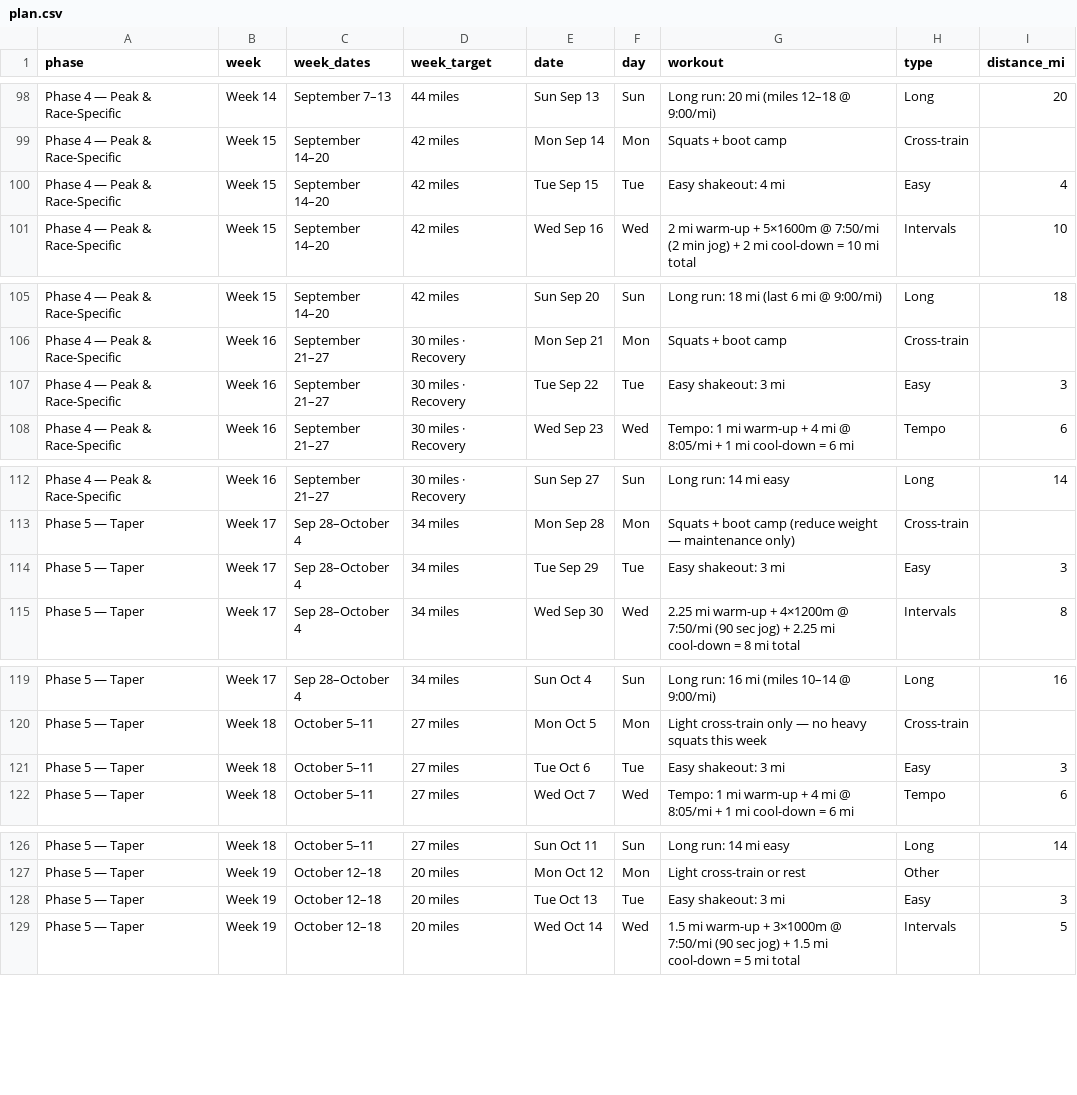
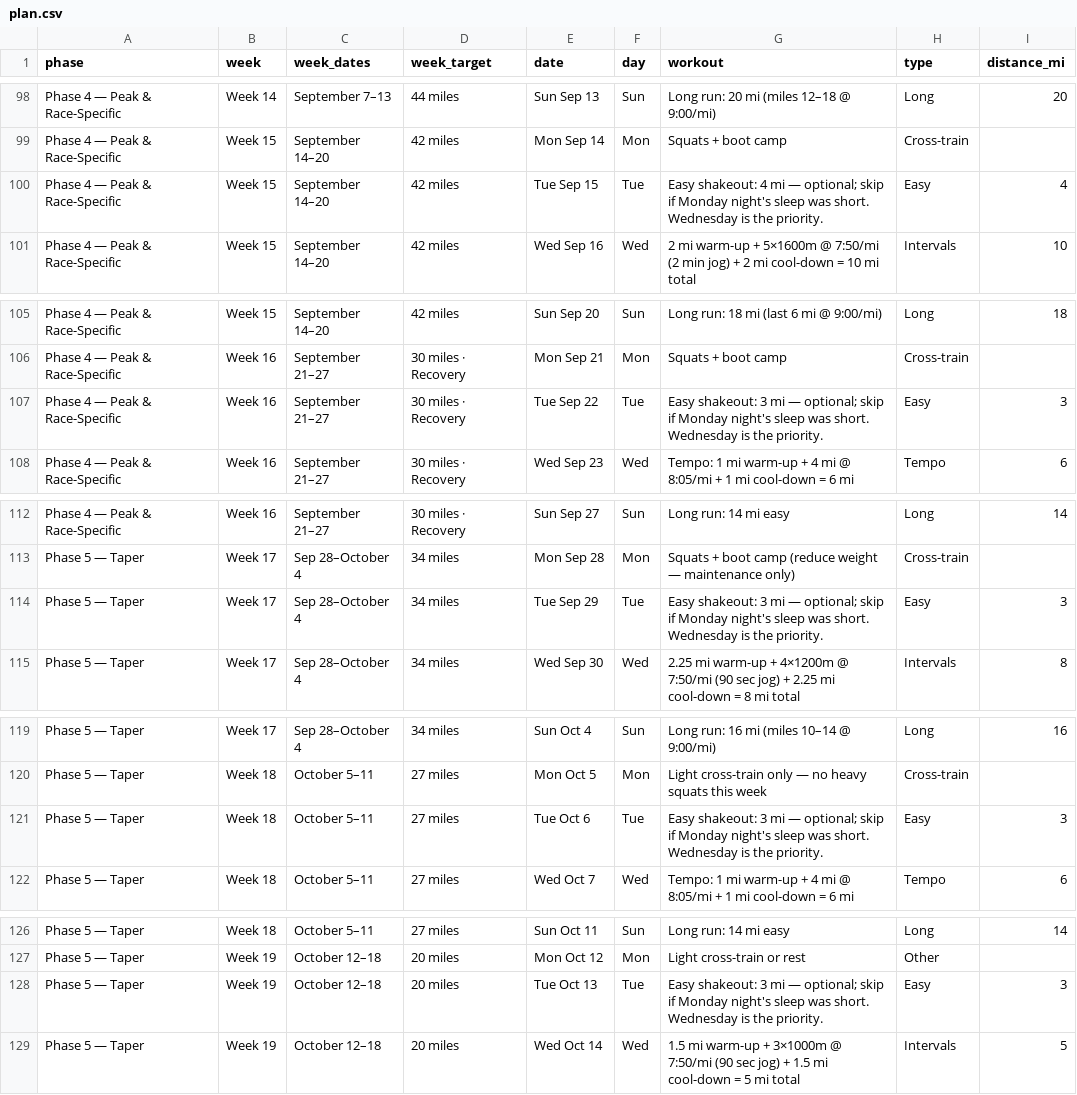
Before and after one commit to Jrichcrick/nyc-marathon-2026, a CSV file: data/plan.csv, drawn as a sheet; only a part is shown, gaps mark what is left out; the diff covers the shown part only.

```diff
--- a/data/plan.csv
+++ b/data/plan.csv
@@ -99,3 +99,3 @@ Phase 4 — Peak & Race-Specific,Week 14,September 7–13,44 miles,Sun Sep 13,Su
 Phase 4 — Peak & Race-Specific,Week 15,September 14–20,42 miles,Mon Sep 14,Mon,Squats + boot camp,Cross-train,
-Phase 4 — Peak & Race-Specific,Week 15,September 14–20,42 miles,Tue Sep 15,Tue,Easy shakeout: 4 mi,Easy,4
+Phase 4 — Peak & Race-Specific,Week 15,September 14–20,42 miles,Tue Sep 15,Tue,Easy shakeout: 4 mi — optional; skip if Monday night's sleep was short. Wednesday is the priority.,Easy,4
 Phase 4 — Peak & Race-Specific,Week 15,September 14–20,42 miles,Wed Sep 16,Wed,2 mi warm-up + 5×1600m @ 7:50/mi (2 min jog) + 2 mi cool-down = 10 mi total,Intervals,10
@@ -106,3 +106,3 @@ Phase 4 — Peak & Race-Specific,Week 15,September 14–20,42 miles,Sun Sep 20,S
 Phase 4 — Peak & Race-Specific,Week 16,September 21–27,30 miles · Recovery,Mon Sep 21,Mon,Squats + boot camp,Cross-train,
-Phase 4 — Peak & Race-Specific,Week 16,September 21–27,30 miles · Recovery,Tue Sep 22,Tue,Easy shakeout: 3 mi,Easy,3
+Phase 4 — Peak & Race-Specific,Week 16,September 21–27,30 miles · Recovery,Tue Sep 22,Tue,Easy shakeout: 3 mi — optional; skip if Monday night's sleep was short. Wednesday is the priority.,Easy,3
 Phase 4 — Peak & Race-Specific,Week 16,September 21–27,30 miles · Recovery,Wed Sep 23,Wed,Tempo: 1 mi warm-up + 4 mi @ 8:05/mi + 1 mi cool-down = 6 mi,Tempo,6
@@ -113,3 +113,3 @@ Phase 4 — Peak & Race-Specific,Week 16,September 21–27,30 miles · Recovery,
 Phase 5 — Taper,Week 17,Sep 28–October 4,34 miles,Mon Sep 28,Mon,Squats + boot camp (reduce weight — maintenance only),Cross-train,
-Phase 5 — Taper,Week 17,Sep 28–October 4,34 miles,Tue Sep 29,Tue,Easy shakeout: 3 mi,Easy,3
+Phase 5 — Taper,Week 17,Sep 28–October 4,34 miles,Tue Sep 29,Tue,Easy shakeout: 3 mi — optional; skip if Monday night's sleep was short. Wednesday is the priority.,Easy,3
 Phase 5 — Taper,Week 17,Sep 28–October 4,34 miles,Wed Sep 30,Wed,2.25 mi warm-up + 4×1200m @ 7:50/mi (90 sec jog) + 2.25 mi cool-down = 8 mi total,Intervals,8
@@ -120,3 +120,3 @@ Phase 5 — Taper,Week 17,Sep 28–October 4,34 miles,Sun Oct 4,Sun,Long run: 16
 Phase 5 — Taper,Week 18,October 5–11,27 miles,Mon Oct 5,Mon,Light cross-train only — no heavy squats this week,Cross-train,
-Phase 5 — Taper,Week 18,October 5–11,27 miles,Tue Oct 6,Tue,Easy shakeout: 3 mi,Easy,3
+Phase 5 — Taper,Week 18,October 5–11,27 miles,Tue Oct 6,Tue,Easy shakeout: 3 mi — optional; skip if Monday night's sleep was short. Wednesday is the priority.,Easy,3
 Phase 5 — Taper,Week 18,October 5–11,27 miles,Wed Oct 7,Wed,Tempo: 1 mi warm-up + 4 mi @ 8:05/mi + 1 mi cool-down = 6 mi,Tempo,6
@@ -127,3 +127,3 @@ Phase 5 — Taper,Week 18,October 5–11,27 miles,Sun Oct 11,Sun,Long run: 14 mi
 Phase 5 — Taper,Week 19,October 12–18,20 miles,Mon Oct 12,Mon,Light cross-train or rest,Other,
-Phase 5 — Taper,Week 19,October 12–18,20 miles,Tue Oct 13,Tue,Easy shakeout: 3 mi,Easy,3
+Phase 5 — Taper,Week 19,October 12–18,20 miles,Tue Oct 13,Tue,Easy shakeout: 3 mi — optional; skip if Monday night's sleep was short. Wednesday is the priority.,Easy,3
 Phase 5 — Taper,Week 19,October 12–18,20 miles,Wed Oct 14,Wed,1.5 mi warm-up + 3×1000m @ 7:50/mi (90 sec jog) + 1.5 mi cool-down = 5 mi total,Intervals,5
```
Also changed, not shown: 6 edited cells elsewhere in this file, 1 other file.
